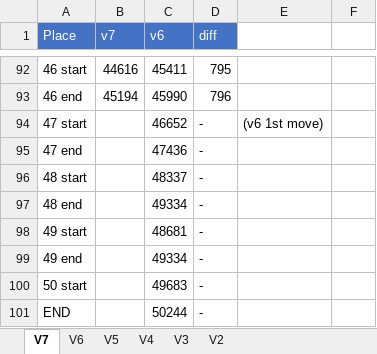
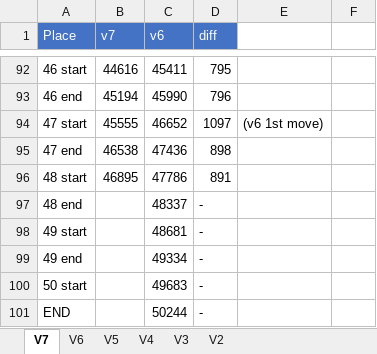
Before and after one commit to adelikat/tas, an Excel workbook: LodeRunner/compare.xlsx, sheet V7, drawn as a sheet; only a part is shown, gaps mark what is left out; values as stored, in another font and other column widths than the file's, no borders; the diff names each change by its address in the sheet, - before the commit and + after, or states it on an @@ line.

Commit message:
lode runner - lv 47 done - 891 ahead

```diff
--- a/LodeRunner/compare.xlsx (sheet V7)
+++ b/LodeRunner/compare.xlsx (sheet V7)
-B94 (v7): (empty)
+B94 (v7): 45555
-D94 (diff): -
+D94 (diff): 1097
-B95 (v7): (empty)
+B95 (v7): 46538
-D95 (diff): -
+D95 (diff): 898
-B96 (v7): (empty)
+B96 (v7): 46895
-C96 (v6): 48337
+C96 (v6): 47786
-D96 (diff): -
+D96 (diff): 891
-C97 (v6): 49334
+C97 (v6): 48337
```
Also changed, not shown: 4 other files.
